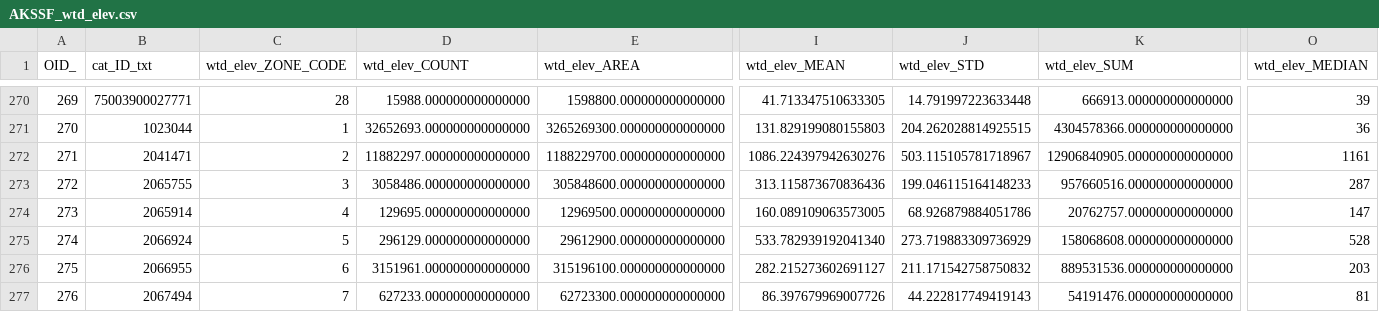
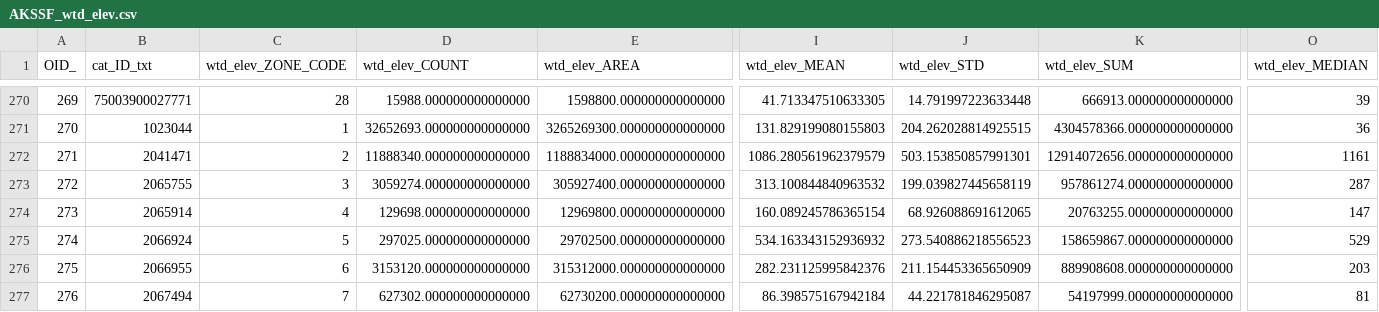
Before and after one commit to erinlarson/AKSSF, a CSV file: data_preparation/sensitivity_drivers/AKSSF_wtd_elev.csv, drawn as a sheet; only a part is shown, gaps mark what is left out; the diff covers the shown part only; the diff names each change by its address in the sheet, - before the commit and + after, or states it on an @@ line.

```diff
--- a/data_preparation/sensitivity_drivers/AKSSF_wtd_elev.csv
+++ b/data_preparation/sensitivity_drivers/AKSSF_wtd_elev.csv
-D272 (wtd_elev_COUNT): 11882297.000000000000000
+D272 (wtd_elev_COUNT): 11888340.000000000000000
-E272 (wtd_elev_AREA): 1188229700.000000000000000
+E272 (wtd_elev_AREA): 1188834000.000000000000000
-I272 (wtd_elev_MEAN): 1086.224397942630276
+I272 (wtd_elev_MEAN): 1086.280561962379579
-J272 (wtd_elev_STD): 503.115105781718967
+J272 (wtd_elev_STD): 503.153850857991301
-K272 (wtd_elev_SUM): 12906840905.000000000000000
+K272 (wtd_elev_SUM): 12914072656.000000000000000
-D273 (wtd_elev_COUNT): 3058486.000000000000000
+D273 (wtd_elev_COUNT): 3059274.000000000000000
-E273 (wtd_elev_AREA): 305848600.000000000000000
+E273 (wtd_elev_AREA): 305927400.000000000000000
-I273 (wtd_elev_MEAN): 313.115873670836436
+I273 (wtd_elev_MEAN): 313.100844840963532
-J273 (wtd_elev_STD): 199.046115164148233
+J273 (wtd_elev_STD): 199.039827445658119
-K273 (wtd_elev_SUM): 957660516.000000000000000
+K273 (wtd_elev_SUM): 957861274.000000000000000
-D274 (wtd_elev_COUNT): 129695.000000000000000
+D274 (wtd_elev_COUNT): 129698.000000000000000
-E274 (wtd_elev_AREA): 12969500.000000000000000
+E274 (wtd_elev_AREA): 12969800.000000000000000
-I274 (wtd_elev_MEAN): 160.089109063573005
+I274 (wtd_elev_MEAN): 160.089245786365154
-J274 (wtd_elev_STD): 68.926879884051786
+J274 (wtd_elev_STD): 68.926088691612065
-K274 (wtd_elev_SUM): 20762757.000000000000000
+K274 (wtd_elev_SUM): 20763255.000000000000000
-D275 (wtd_elev_COUNT): 296129.000000000000000
+D275 (wtd_elev_COUNT): 297025.000000000000000
-E275 (wtd_elev_AREA): 29612900.000000000000000
+E275 (wtd_elev_AREA): 29702500.000000000000000
-I275 (wtd_elev_MEAN): 533.782939192041340
+I275 (wtd_elev_MEAN): 534.163343152936932
-J275 (wtd_elev_STD): 273.719883309736929
+J275 (wtd_elev_STD): 273.540886218556523
-K275 (wtd_elev_SUM): 158068608.000000000000000
+K275 (wtd_elev_SUM): 158659867.000000000000000
-O275 (wtd_elev_MEDIAN): 528
+O275 (wtd_elev_MEDIAN): 529
-D276 (wtd_elev_COUNT): 3151961.000000000000000
+D276 (wtd_elev_COUNT): 3153120.000000000000000
-E276 (wtd_elev_AREA): 315196100.000000000000000
+E276 (wtd_elev_AREA): 315312000.000000000000000
-I276 (wtd_elev_MEAN): 282.215273602691127
+I276 (wtd_elev_MEAN): 282.231125995842376
-J276 (wtd_elev_STD): 211.171542758750832
+J276 (wtd_elev_STD): 211.154453365650909
-K276 (wtd_elev_SUM): 889531536.000000000000000
+K276 (wtd_elev_SUM): 889908608.000000000000000
-D277 (wtd_elev_COUNT): 627233.000000000000000
+D277 (wtd_elev_COUNT): 627302.000000000000000
-E277 (wtd_elev_AREA): 62723300.000000000000000
+E277 (wtd_elev_AREA): 62730200.000000000000000
-I277 (wtd_elev_MEAN): 86.397679969007726
+I277 (wtd_elev_MEAN): 86.398575167942184
-J277 (wtd_elev_STD): 44.222817749419143
+J277 (wtd_elev_STD): 44.221781846295087
-K277 (wtd_elev_SUM): 54191476.000000000000000
+K277 (wtd_elev_SUM): 54197999.000000000000000
```
Also changed, not shown: 118 edited cells elsewhere in this file, data_preparation/sensitivity_drivers/AKSSF_Covariates.csv, data_preparation/sensitivity_drivers/AKSSF_wtd_lakepond_per.csv, 27 other files.
